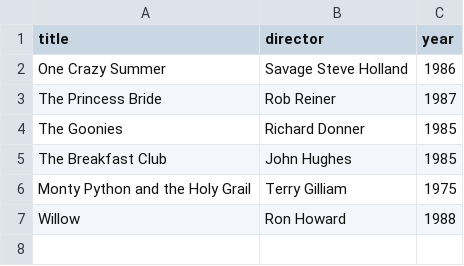
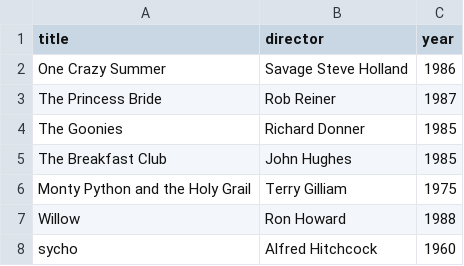
Before and after one commit to Ginsgar/webflyx, a CSV file: classics.csv, drawn as a sheet.

Commit message:
L: updated classics.csv

```diff
--- a/classics.csv
+++ b/classics.csv
@@ -7 +7,2 @@ Monty Python and the Holy Grail, Terry Gilliam, 1975
 Willow, Ron Howard, 1988
+sycho, Alfred Hitchcock, 1960
```
